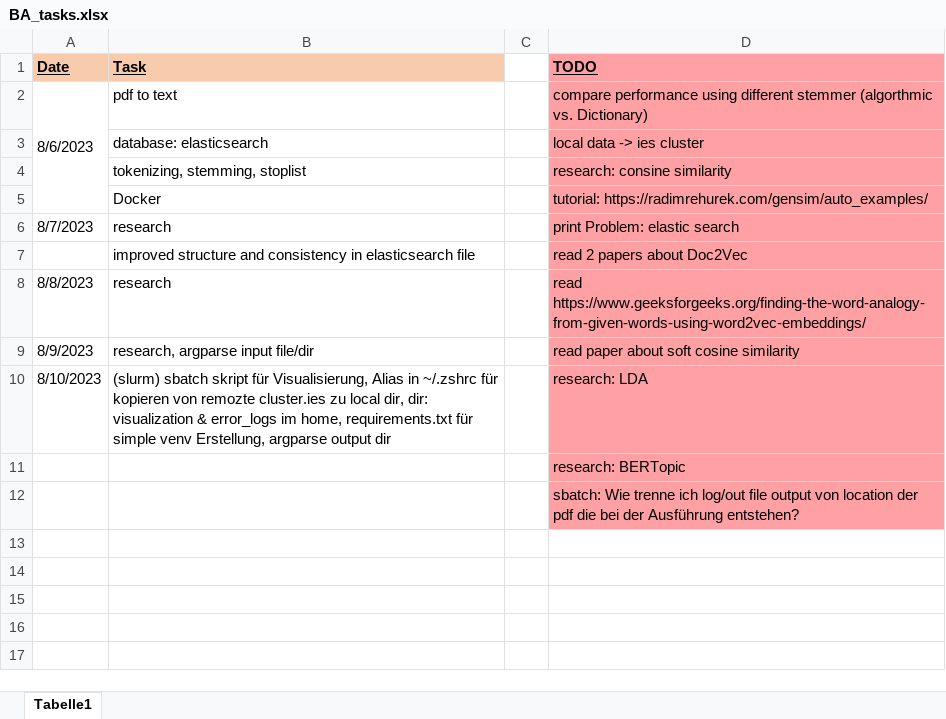
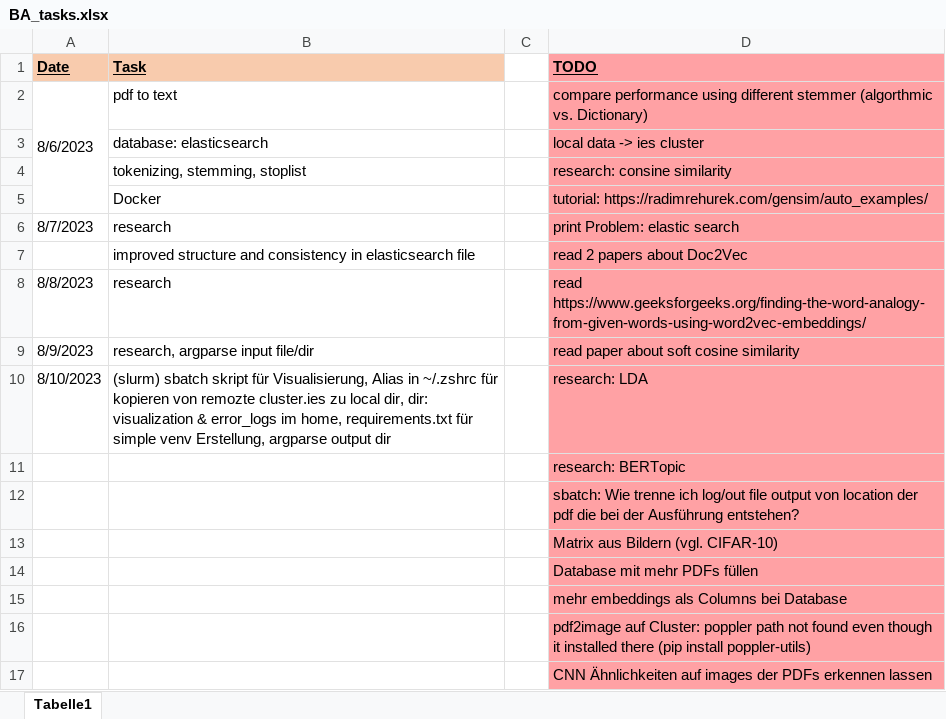
Before and after one commit to KlaraGtknst/topic-analysis-text-data, an Excel workbook: BA_tasks.xlsx, sheet Tabelle1, drawn as a sheet; values as stored, in another font and other column widths than the file's, no borders; the diff names each change by its address in the sheet, - before the commit and + after, or states it on an @@ line.

Commit message:
chore: updated tasks

```diff
--- a/BA_tasks.xlsx (sheet Tabelle1)
+++ b/BA_tasks.xlsx (sheet Tabelle1)
+row 13:  |  |  | Matrix aus Bildern (vgl. CIFAR-10)
+row 14:  |  |  | Database mit mehr PDFs füllen
+row 15:  |  |  | mehr embeddings als Columns bei Database
+row 16:  |  |  | pdf2image auf Cluster: poppler path not found even though it installed there (pip install poppler-utils)
+row 17:  |  |  | CNN Ähnlichkeiten auf images der PDFs erkennen lassen
```
Also changed, not shown: 1 other file.
